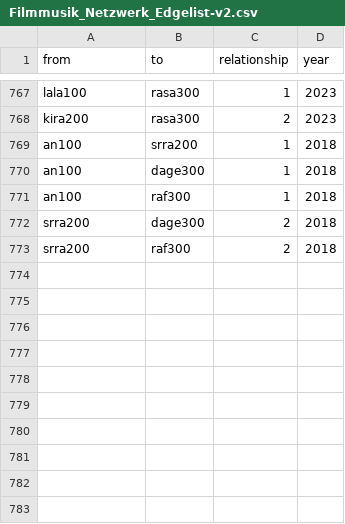
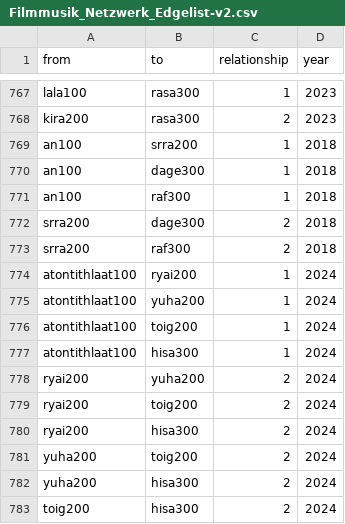
Before and after one commit to st106uni/Netzwerkanalyse-Filmmusik-Abgabe-1-Sandhu, a CSV file: Filmmusik_Netzwerk_Edgelist-v2.csv, drawn as a sheet; only a part is shown, gaps mark what is left out.

Commit message:
Update Filmmusik_Netzwerk_Edgelist-v2.csv

```diff
--- a/Filmmusik_Netzwerk_Edgelist-v2.csv
+++ b/Filmmusik_Netzwerk_Edgelist-v2.csv
@@ -773 +773,11 @@ srra200,dage300,2,2018
 srra200,raf300,2,2018
+atontithlaat100,ryai200,1,2024
+atontithlaat100,yuha200,1,2024
+atontithlaat100,toig200,1,2024
+atontithlaat100,hisa300,1,2024
+ryai200,yuha200,2,2024
+ryai200,toig200,2,2024
+ryai200,hisa300,2,2024
+yuha200,toig200,2,2024
+yuha200,hisa300,2,2024
+toig200,hisa300,2,2024
```
